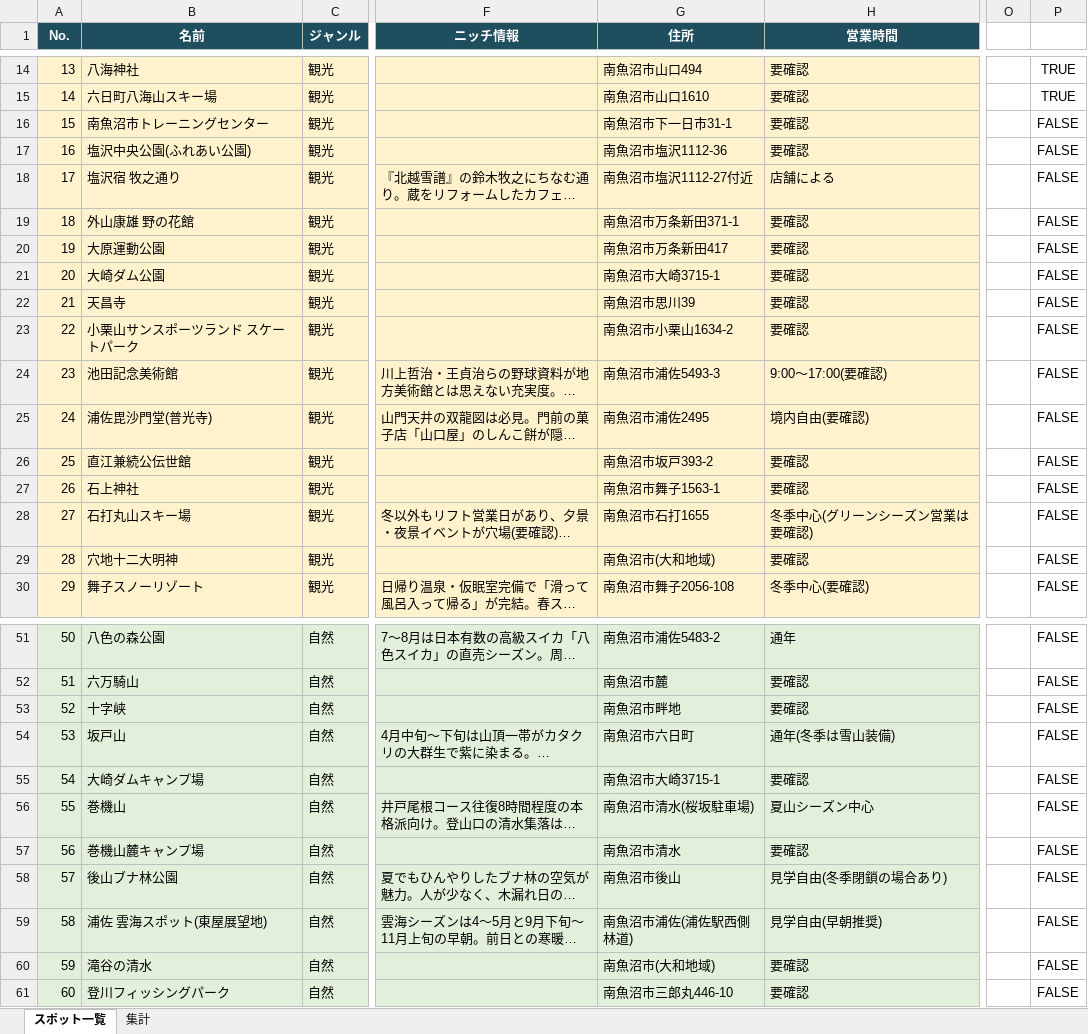
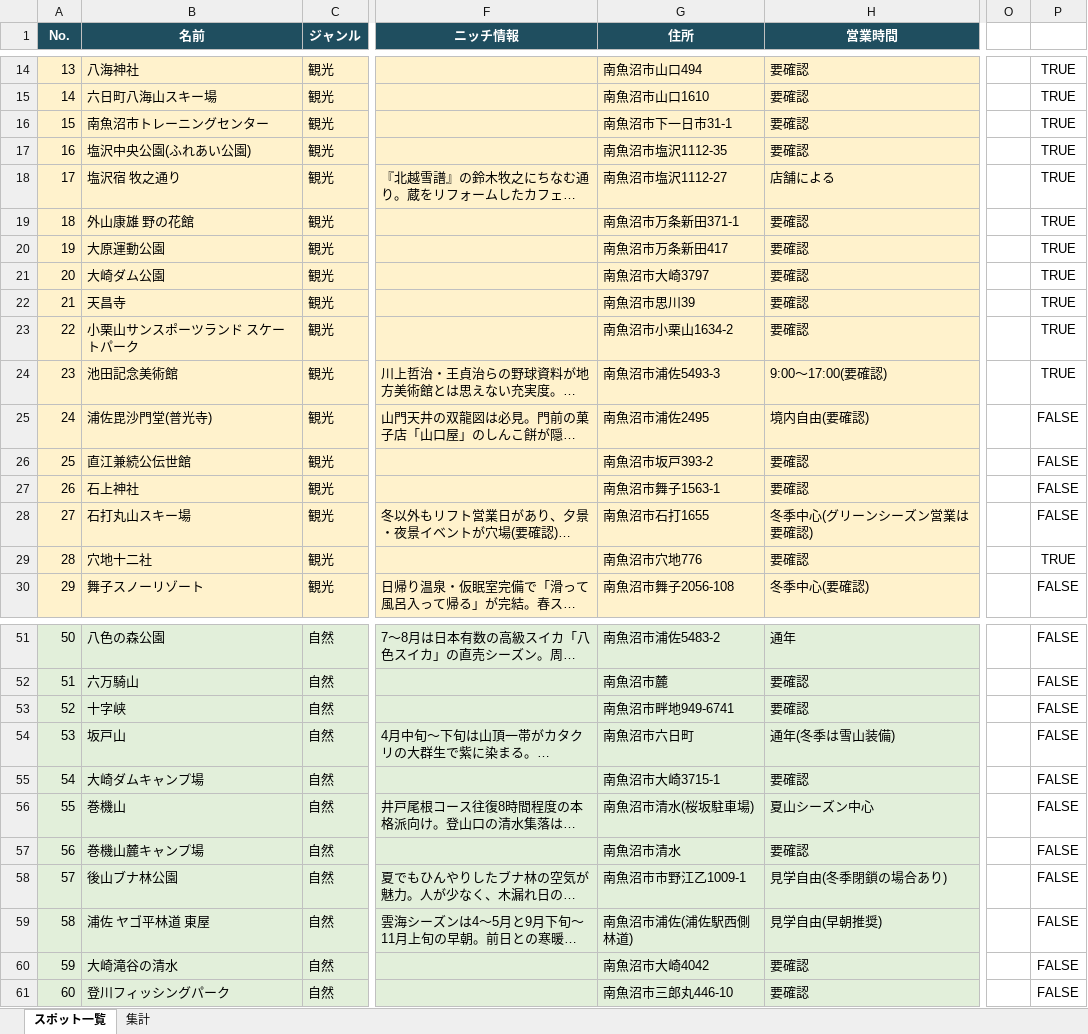
Before and after one commit to ZinPika1104/numa-search, an Excel workbook: 南魚沼たびナビ_スポット一覧.xlsx, sheet スポット一覧, drawn as a sheet; only a part is shown, gaps mark what is left out; long unchanged cells end in …; values as stored, in another font and other column widths than the file's, no borders; the diff covers the shown part only; the diff names each change by its address in the sheet, - before the commit and + after, or states it on an @@ line.

```diff
--- a/南魚沼たびナビ_スポット一覧.xlsx (sheet スポット一覧)
+++ b/南魚沼たびナビ_スポット一覧.xlsx (sheet スポット一覧)
-P16:P24: FALSE
+P16:P24: TRUE
-G17 (住所): 南魚沼市塩沢1112-36
+G17 (住所): 南魚沼市塩沢1112-35
-G18 (住所): 南魚沼市塩沢1112-27付近
+G18 (住所): 南魚沼市塩沢1112-27
-G21 (住所): 南魚沼市大崎3715-1
+G21 (住所): 南魚沼市大崎3797
-B29 (名前): 穴地十二大明神
+B29 (名前): 穴地十二社
-G29 (住所): 南魚沼市(大和地域)
+G29 (住所): 南魚沼市穴地776
-P29: FALSE
+P29: TRUE
-G53 (住所): 南魚沼市畔地
+G53 (住所): 南魚沼市畔地949-6741
-G58 (住所): 南魚沼市後山
+G58 (住所): 南魚沼市市野江乙1009-1
-B59 (名前): 浦佐 雲海スポット(東屋展望地)
+B59 (名前): 浦佐 ヤゴ平林道 東屋
-B60 (名前): 滝谷の清水
+B60 (名前): 大崎滝谷の清水
-G60 (住所): 南魚沼市(大和地域)
+G60 (住所): 南魚沼市大崎4042
```
Also changed, not shown: 5 removed rows and 76 edited cells elsewhere in this sheet, sheet 集計, formulas that keep their value, tools/address_edit.xlsx, 3 other files.
